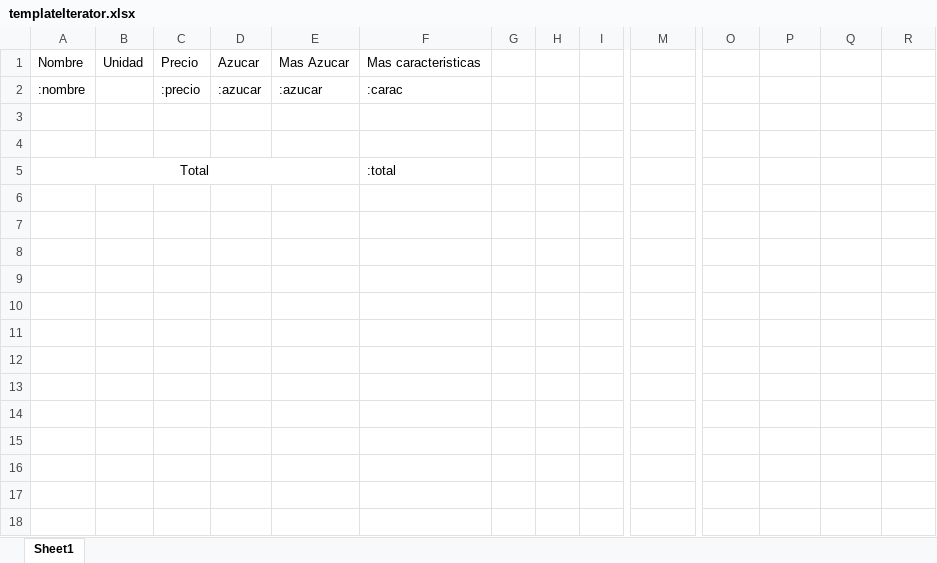
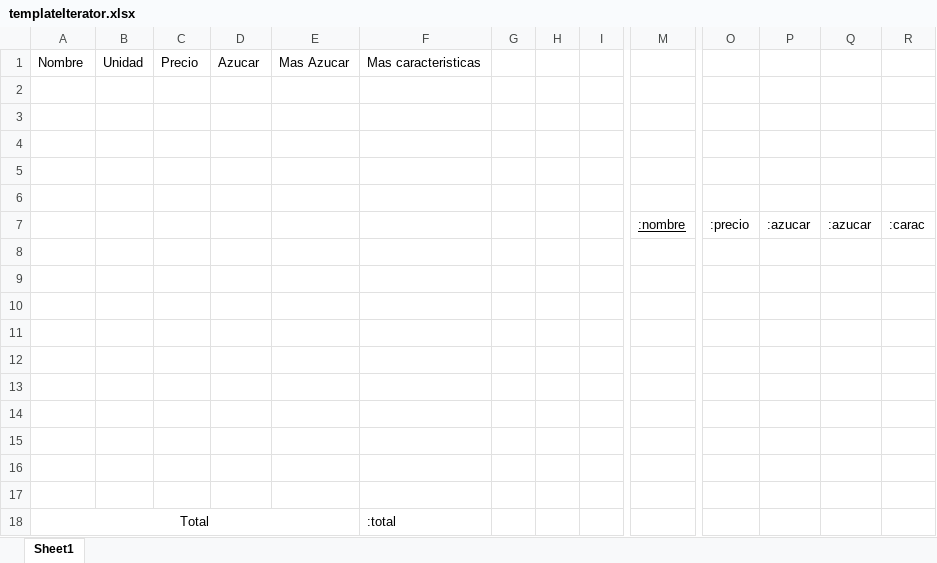
Before and after one commit to cdutten/invoicesgenerator, an Excel workbook: example/templateIterator.xlsx, sheet Sheet1, drawn as a sheet; only a part is shown, gaps mark what is left out; values as stored, in another font and other column widths than the file's, no borders; table styles not drawn; rows hold the shown columns only; the diff names each change by its address in the sheet, - before the commit and + after, or states it on an @@ line.

```diff
--- a/example/templateIterator.xlsx (sheet Sheet1)
+++ b/example/templateIterator.xlsx (sheet Sheet1)
-row 2: :nombre |  | :precio | :azucar | :azucar | :carac
+row 2: (empty)
+row 3: (empty)
+row 4: (empty)
+row 5: (empty)
+row 6: (empty)
+row 7:  |  |  |  |  |  |  |  |  | :nombre | :precio | :azucar | :azucar | :carac
+row 8: (empty)
+row 9: (empty)
+row 10: (empty)
+row 11: (empty)
+row 12: (empty)
+row 13: (empty)
+row 14: (empty)
+row 15: (empty)
```
Also changed, not shown: example/test.xlsx, 7 other files.
